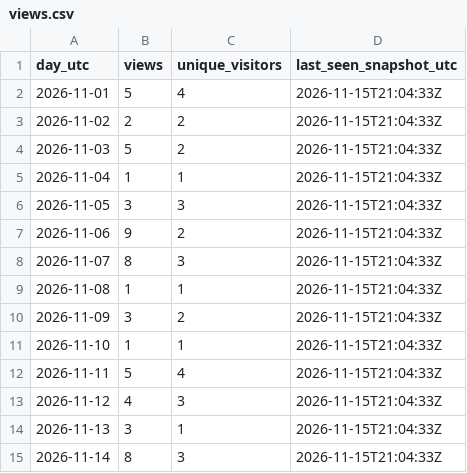
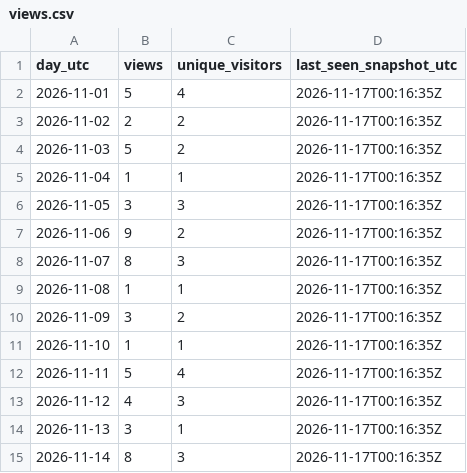
Before and after one commit to iawnfoanaowt/OneFind, a CSV file: traffic-history/latest/views.csv, drawn as a sheet.

```diff
--- a/traffic-history/latest/views.csv
+++ b/traffic-history/latest/views.csv
@@ -1,15 +1,15 @@
 "day_utc","views","unique_visitors","last_seen_snapshot_utc"
-"2026-11-01","5","4","2026-11-15T21:04:33Z"
-"2026-11-02","2","2","2026-11-15T21:04:33Z"
-"2026-11-03","5","2","2026-11-15T21:04:33Z"
-"2026-11-04","1","1","2026-11-15T21:04:33Z"
-"2026-11-05","3","3","2026-11-15T21:04:33Z"
-"2026-11-06","9","2","2026-11-15T21:04:33Z"
-"2026-11-07","8","3","2026-11-15T21:04:33Z"
-"2026-11-08","1","1","2026-11-15T21:04:33Z"
-"2026-11-09","3","2","2026-11-15T21:04:33Z"
-"2026-11-10","1","1","2026-11-15T21:04:33Z"
-"2026-11-11","5","4","2026-11-15T21:04:33Z"
-"2026-11-12","4","3","2026-11-15T21:04:33Z"
-"2026-11-13","3","1","2026-11-15T21:04:33Z"
-"2026-11-14","8","3","2026-11-15T21:04:33Z"
+"2026-11-01","5","4","2026-11-17T00:16:35Z"
+"2026-11-02","2","2","2026-11-17T00:16:35Z"
+"2026-11-03","5","2","2026-11-17T00:16:35Z"
+"2026-11-04","1","1","2026-11-17T00:16:35Z"
+"2026-11-05","3","3","2026-11-17T00:16:35Z"
+"2026-11-06","9","2","2026-11-17T00:16:35Z"
+"2026-11-07","8","3","2026-11-17T00:16:35Z"
+"2026-11-08","1","1","2026-11-17T00:16:35Z"
+"2026-11-09","3","2","2026-11-17T00:16:35Z"
+"2026-11-10","1","1","2026-11-17T00:16:35Z"
+"2026-11-11","5","4","2026-11-17T00:16:35Z"
+"2026-11-12","4","3","2026-11-17T00:16:35Z"
+"2026-11-13","3","1","2026-11-17T00:16:35Z"
+"2026-11-14","8","3","2026-11-17T00:16:35Z"
```
Also changed, not shown: traffic-history/latest/release-downloads.csv, traffic-history/release-downloads.csv, 16 other files.
